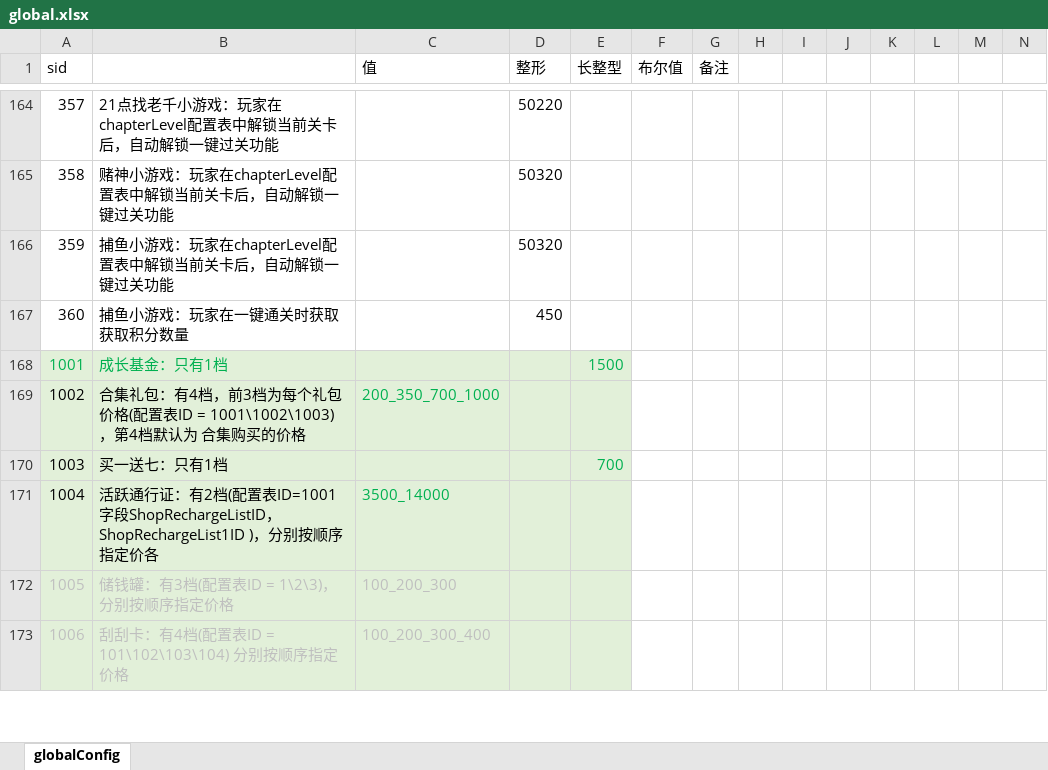
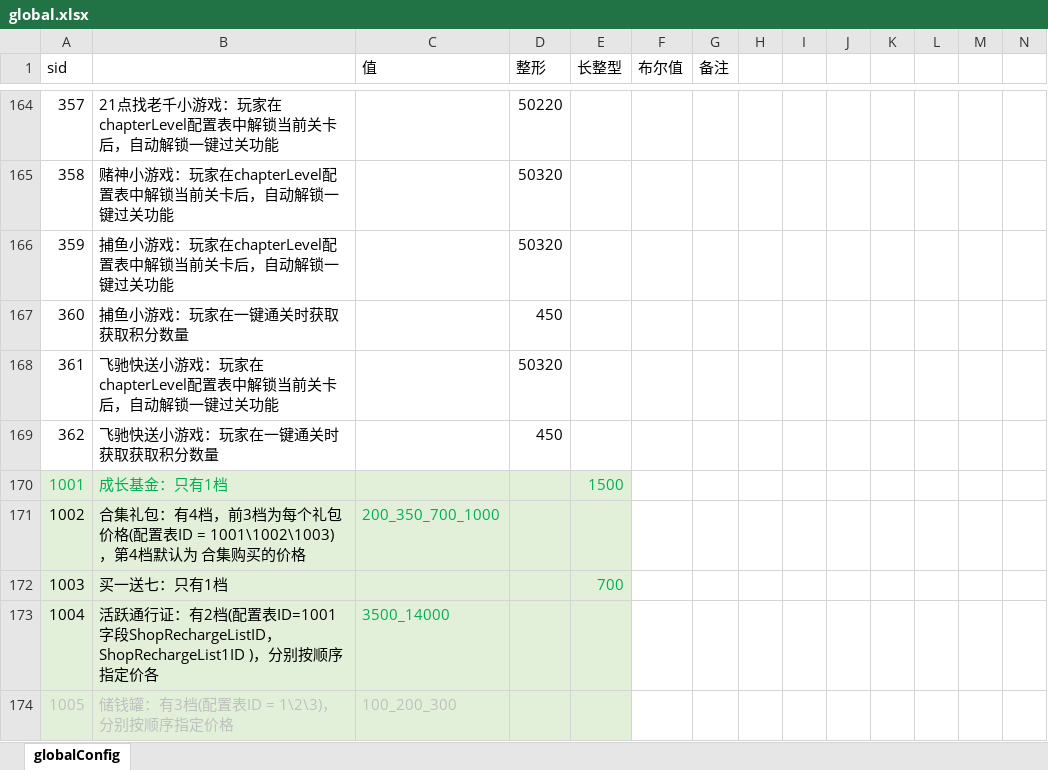
Before and after one commit to yanhailong/jjg2026, an Excel workbook: gm/resources/sample/global.xlsx, sheet globalConfig, drawn as a sheet; only a part is shown, gaps mark what is left out; the shorter side is filled out with more unchanged rows; values as stored, in another font and other column widths than the file's, no borders; rows hold the shown columns only; the diff names each change by its address in the sheet, - before the commit and + after, or states it on an @@ line.

```diff
--- a/gm/resources/sample/global.xlsx (sheet globalConfig)
+++ b/gm/resources/sample/global.xlsx (sheet globalConfig)
+row 168: 361 | 飞驰快送小游戏：玩家在chapterLevel配置表中解锁当前关卡后，自动解锁一键过关功能 |  | 50320
+row 169: 362 | 飞驰快送小游戏：玩家在一键通关时获取获取积分数量 |  | 450
```
Also changed, not shown: hall/resources/sample/global.xlsx, ploy/resources/sample/global.xlsx, 40 other files.
